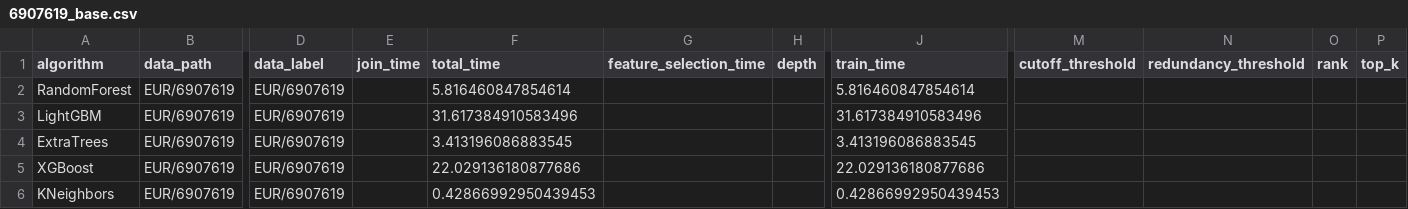
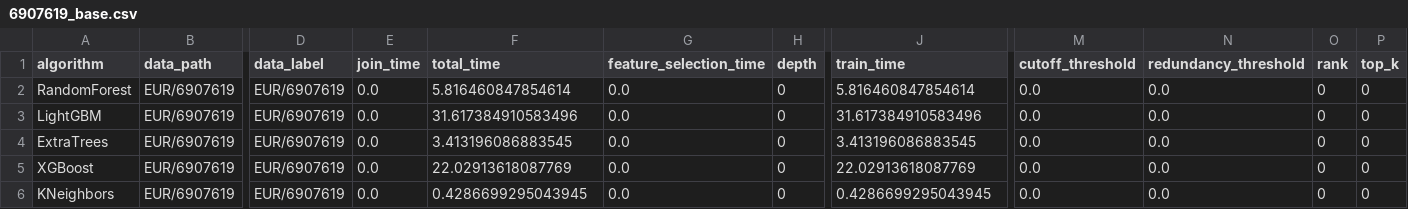
Before and after one commit to judiths1618/AutoFeatPlus, a CSV file: results/6g_data/EUR/6907619_base.csv, drawn as a sheet; only a part is shown, gaps mark what is left out; the diff names each change by its address in the sheet, - before the commit and + after, or states it on an @@ line.

```diff
--- a/results/6g_data/EUR/6907619_base.csv
+++ b/results/6g_data/EUR/6907619_base.csv
-E2:E6 (join_time): (empty)
+E2:E6 (join_time): 0.0
-G2:G6 (feature_selection_time): (empty)
+G2:G6 (feature_selection_time): 0.0
-H2:H6 (depth): (empty)
+H2:H6 (depth): 0
-M2:M6 (cutoff_threshold): (empty)
+M2:M6 (cutoff_threshold): 0.0
-N2:N6 (redundancy_threshold): (empty)
+N2:N6 (redundancy_threshold): 0.0
-O2:O6 (rank): (empty)
+O2:O6 (rank): 0
-P2:P6 (top_k): (empty)
+P2:P6 (top_k): 0
-F5 (total_time): 22.029136180877686
+F5 (total_time): 22.02913618087769
-J5 (train_time): 22.029136180877686
+J5 (train_time): 22.02913618087769
-F6 (total_time): 0.42866992950439453
+F6 (total_time): 0.4286699295043945
-J6 (train_time): 0.42866992950439453
+J6 (train_time): 0.4286699295043945
```
Also changed, not shown: results/6g_data/EUR/6907619_arda.csv, results/6g_data/eur-rabbitmq_base.csv, 4 other files.
